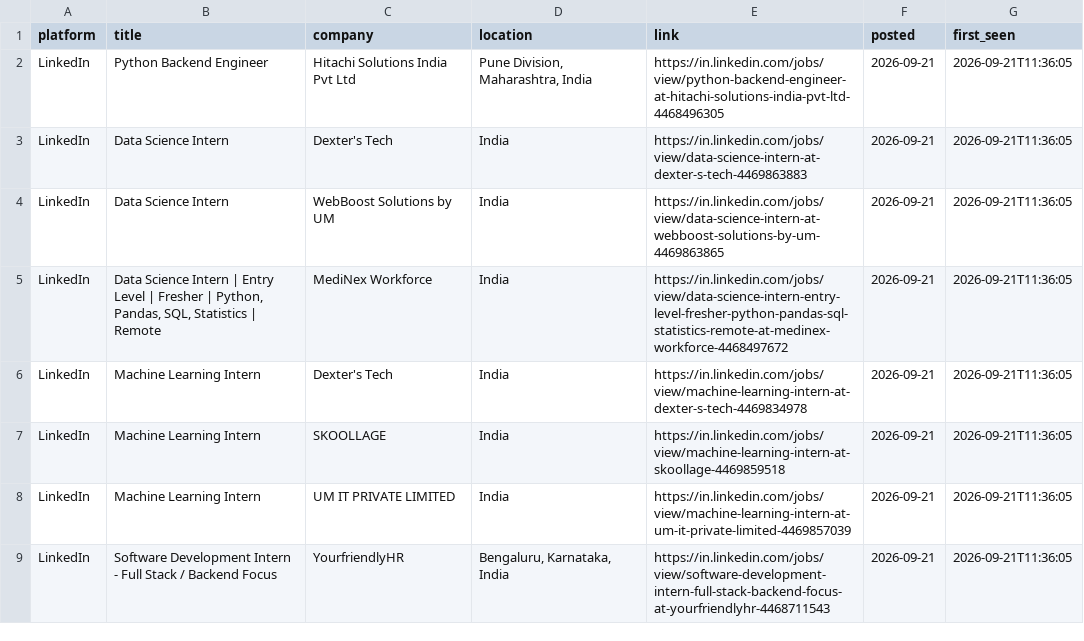
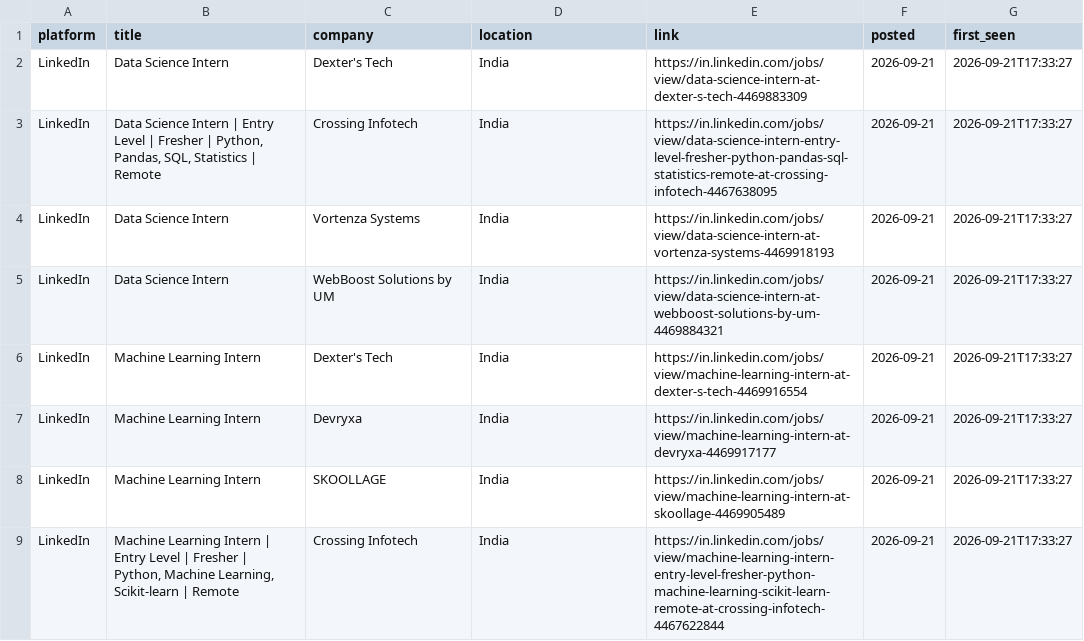
Before and after one commit to Kapilprajapat234/job-alert-bot, a CSV file: data/new_jobs_latest_run.csv, drawn as a sheet.

```diff
--- a/data/new_jobs_latest_run.csv
+++ b/data/new_jobs_latest_run.csv
@@ -1,9 +1,9 @@
 platform,title,company,location,link,posted,first_seen
-LinkedIn,Python Backend Engineer,Hitachi Solutions India Pvt Ltd,"Pune Division, Maharashtra, India",https://in.linkedin.com/jobs/view/python-backend-engineer-at-hitachi-solutions-india-pvt-ltd-4468496305,2026-09-21,2026-09-21T11:36:05
-LinkedIn,Data Science Intern,Dexter's Tech,India,https://in.linkedin.com/jobs/view/data-science-intern-at-dexter-s-tech-4469863883,2026-09-21,2026-09-21T11:36:05
-LinkedIn,Data Science Intern,WebBoost Solutions by UM,India,https://in.linkedin.com/jobs/view/data-science-intern-at-webboost-solutions-by-um-4469863865,2026-09-21,2026-09-21T11:36:05
-LinkedIn,"Data Science Intern | Entry Level | Fresher | Python, Pandas, SQL, Statistics | Remote",MediNex Workforce,India,https://in.linkedin.com/jobs/view/data-science-intern-entry-level-fresher-python-pandas-sql-statistics-remote-at-medinex-workforce-4468497672,2026-09-21,2026-09-21T11:36:05
-LinkedIn,Machine Learning Intern,Dexter's Tech,India,https://in.linkedin.com/jobs/view/machine-learning-intern-at-dexter-s-tech-4469834978,2026-09-21,2026-09-21T11:36:05
-LinkedIn,Machine Learning Intern,SKOOLLAGE,India,https://in.linkedin.com/jobs/view/machine-learning-intern-at-skoollage-4469859518,2026-09-21,2026-09-21T11:36:05
-LinkedIn,Machine Learning Intern,UM IT PRIVATE LIMITED,India,https://in.linkedin.com/jobs/view/machine-learning-intern-at-um-it-private-limited-4469857039,2026-09-21,2026-09-21T11:36:05
-LinkedIn,Software Development Intern - Full Stack / Backend Focus,YourfriendlyHR,"Bengaluru, Karnataka, India",https://in.linkedin.com/jobs/view/software-development-intern-full-stack-backend-focus-at-yourfriendlyhr-4468711543,2026-09-21,2026-09-21T11:36:05
+LinkedIn,Data Science Intern,Dexter's Tech,India,https://in.linkedin.com/jobs/view/data-science-intern-at-dexter-s-tech-4469883309,2026-09-21,2026-09-21T17:33:27
+LinkedIn,"Data Science Intern | Entry Level | Fresher | Python, Pandas, SQL, Statistics | Remote",Crossing Infotech,India,https://in.linkedin.com/jobs/view/data-science-intern-entry-level-fresher-python-pandas-sql-statistics-remote-at-crossing-infotech-4467638095,2026-09-21,2026-09-21T17:33:27
+LinkedIn,Data Science Intern,Vortenza Systems,India,https://in.linkedin.com/jobs/view/data-science-intern-at-vortenza-systems-4469918193,2026-09-21,2026-09-21T17:33:27
+LinkedIn,Data Science Intern,WebBoost Solutions by UM,India,https://in.linkedin.com/jobs/view/data-science-intern-at-webboost-solutions-by-um-4469884321,2026-09-21,2026-09-21T17:33:27
+LinkedIn,Machine Learning Intern,Dexter's Tech,India,https://in.linkedin.com/jobs/view/machine-learning-intern-at-dexter-s-tech-4469916554,2026-09-21,2026-09-21T17:33:27
+LinkedIn,Machine Learning Intern,Devryxa,India,https://in.linkedin.com/jobs/view/machine-learning-intern-at-devryxa-4469917177,2026-09-21,2026-09-21T17:33:27
+LinkedIn,Machine Learning Intern,SKOOLLAGE,India,https://in.linkedin.com/jobs/view/machine-learning-intern-at-skoollage-4469905489,2026-09-21,2026-09-21T17:33:27
+LinkedIn,"Machine Learning Intern | Entry Level | Fresher | Python, Machine Learning, Scikit-learn | Remote",Crossing Infotech,India,https://in.linkedin.com/jobs/view/machine-learning-intern-entry-level-fresher-python-machine-learning-scikit-learn-remote-at-crossing-infotech-4467622844,2026-09-21,2026-09-21T17:33:27
```
Also changed, not shown: data/seen_jobs.csv, 1 other file.
